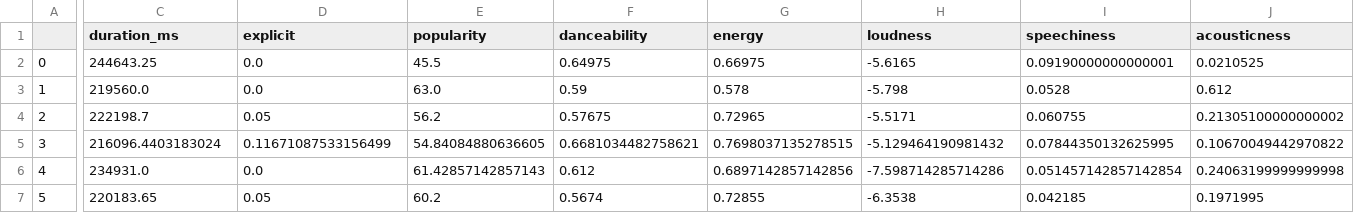
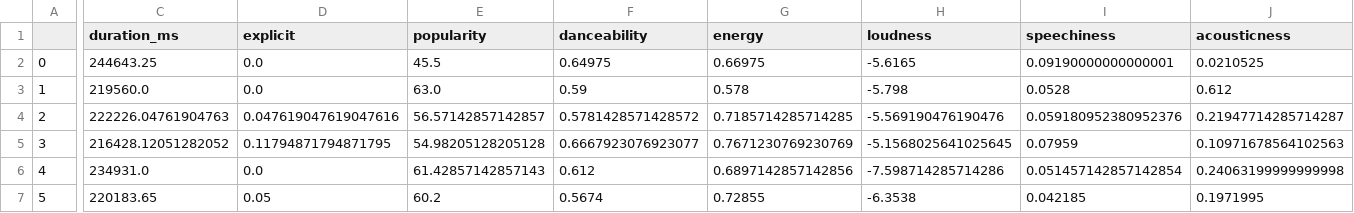
Before and after one commit to jremygrd/hackathon-datavisia-2023, a CSV file: public/data/hackathon_song_normalize_genre_grouped.csv, drawn as a sheet; only a part is shown, gaps mark what is left out; the diff covers the shown part only; the diff names each change by its address in the sheet, - before the commit and + after, or states it on an @@ line.

```diff
--- a/public/data/hackathon_song_normalize_genre_grouped.csv
+++ b/public/data/hackathon_song_normalize_genre_grouped.csv
-C4 (duration_ms): 222198.7
+C4 (duration_ms): 222226.04761904763
-D4 (explicit): 0.05
+D4 (explicit): 0.047619047619047616
-E4 (popularity): 56.2
+E4 (popularity): 56.57142857142857
-F4 (danceability): 0.57675
+F4 (danceability): 0.5781428571428572
-G4 (energy): 0.72965
+G4 (energy): 0.7185714285714285
-H4 (loudness): -5.5171
+H4 (loudness): -5.569190476190476
-I4 (speechiness): 0.060755
+I4 (speechiness): 0.059180952380952376
-J4 (acousticness): 0.21305100000000002
+J4 (acousticness): 0.21947714285714287
-C5 (duration_ms): 216096.4403183024
+C5 (duration_ms): 216428.12051282052
-D5 (explicit): 0.11671087533156499
+D5 (explicit): 0.11794871794871795
-E5 (popularity): 54.84084880636605
+E5 (popularity): 54.98205128205128
-F5 (danceability): 0.6681034482758621
+F5 (danceability): 0.6667923076923077
-G5 (energy): 0.7698037135278515
+G5 (energy): 0.7671230769230769
-H5 (loudness): -5.129464190981432
+H5 (loudness): -5.1568025641025645
-I5 (speechiness): 0.07844350132625995
+I5 (speechiness): 0.07959
-J5 (acousticness): 0.10670049442970822
+J5 (acousticness): 0.10971678564102563
```
Also changed, not shown: 88 edited cells elsewhere in this file, public/data/hackathon_song_normalize_artist_grouped.csv, 10 other files.
